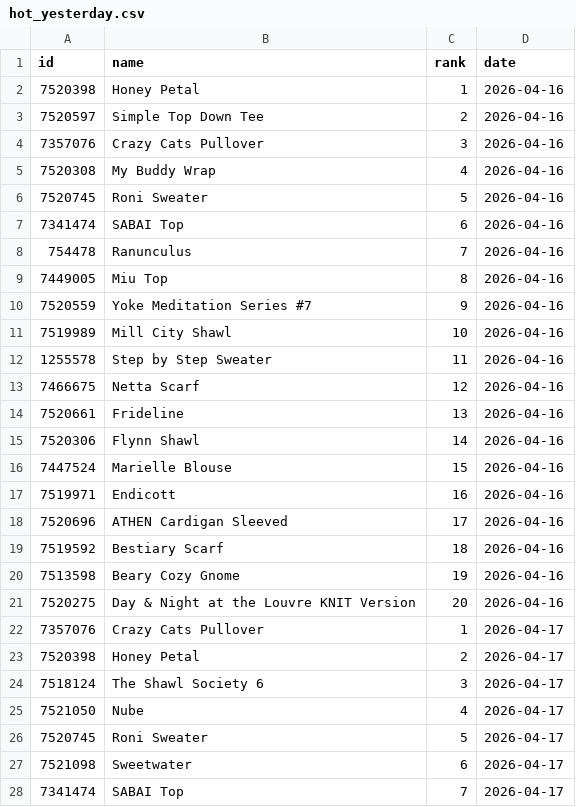
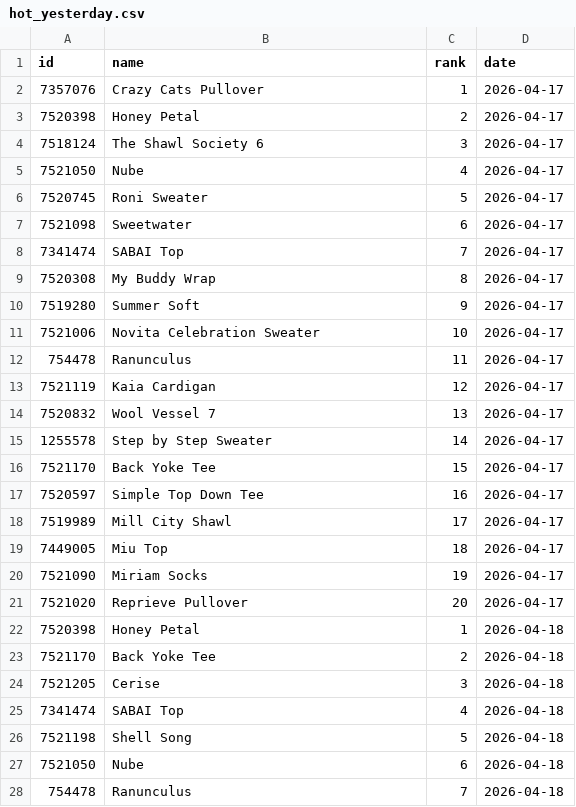
Before and after one commit to alexmcsw/ravelry-table, a CSV file: data/hot_yesterday.csv, drawn as a sheet; only a part is shown; the shorter side is filled out with more unchanged rows; removed rows and columns are numbered as before the commit, all else as after; the diff covers the shown part only; the diff names each change by its address in the sheet, - before the commit and + after, or states it on an @@ line.

```diff
--- a/data/hot_yesterday.csv
+++ b/data/hot_yesterday.csv
-row 2: 7520398 | Honey Petal | 1 | 2026-04-16
-row 3: 7520597 | Simple Top Down Tee | 2 | 2026-04-16
-row 4: 7357076 | Crazy Cats Pullover | 3 | 2026-04-16
-row 5: 7520308 | My Buddy Wrap | 4 | 2026-04-16
-row 6: 7520745 | Roni Sweater | 5 | 2026-04-16
-row 7: 7341474 | SABAI Top | 6 | 2026-04-16
-row 8: 754478 | Ranunculus | 7 | 2026-04-16
-row 9: 7449005 | Miu Top | 8 | 2026-04-16
-row 10: 7520559 | Yoke Meditation Series #7 | 9 | 2026-04-16
-row 11: 7519989 | Mill City Shawl | 10 | 2026-04-16
-row 12: 1255578 | Step by Step Sweater | 11 | 2026-04-16
-row 13: 7466675 | Netta Scarf | 12 | 2026-04-16
-row 14: 7520661 | Frideline | 13 | 2026-04-16
-row 15: 7520306 | Flynn Shawl | 14 | 2026-04-16
-row 16: 7447524 | Marielle Blouse | 15 | 2026-04-16
-row 17: 7519971 | Endicott | 16 | 2026-04-16
-row 18: 7520696 | ATHEN Cardigan Sleeved | 17 | 2026-04-16
-row 19: 7519592 | Bestiary Scarf | 18 | 2026-04-16
-row 20: 7513598 | Beary Cozy Gnome | 19 | 2026-04-16
-row 21: 7520275 | Day & Night at the Louvre KNIT Version | 20 | 2026-04-16
```
Also changed, not shown: 20 added rows elsewhere in this file.
